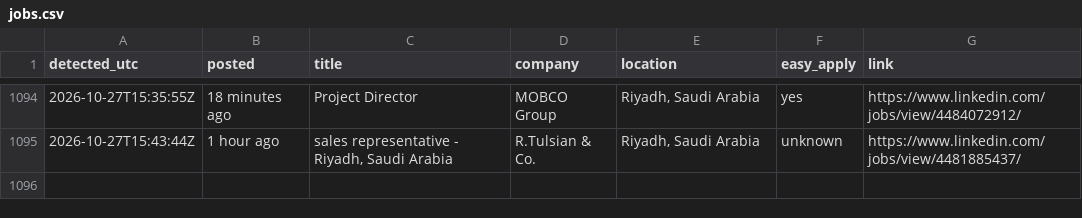
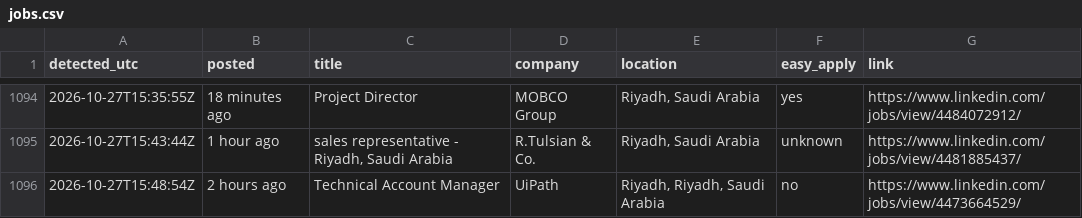
Before and after one commit to Refaatahmed47/linkedin-job-alert, a CSV file: jobs.csv, drawn as a sheet; only a part is shown, gaps mark what is left out; the diff names each change by its address in the sheet, - before the commit and + after, or states it on an @@ line.

```diff
--- a/jobs.csv
+++ b/jobs.csv
+row 1096: 2026-10-27T15:48:54Z | 2 hours ago | Technical Account Manager | UiPath | Riyadh, Riyadh, Saudi Arabia | no | https://www.linkedin.com/jobs/view/4473664529/
```
Also changed, not shown: 2 other files.
